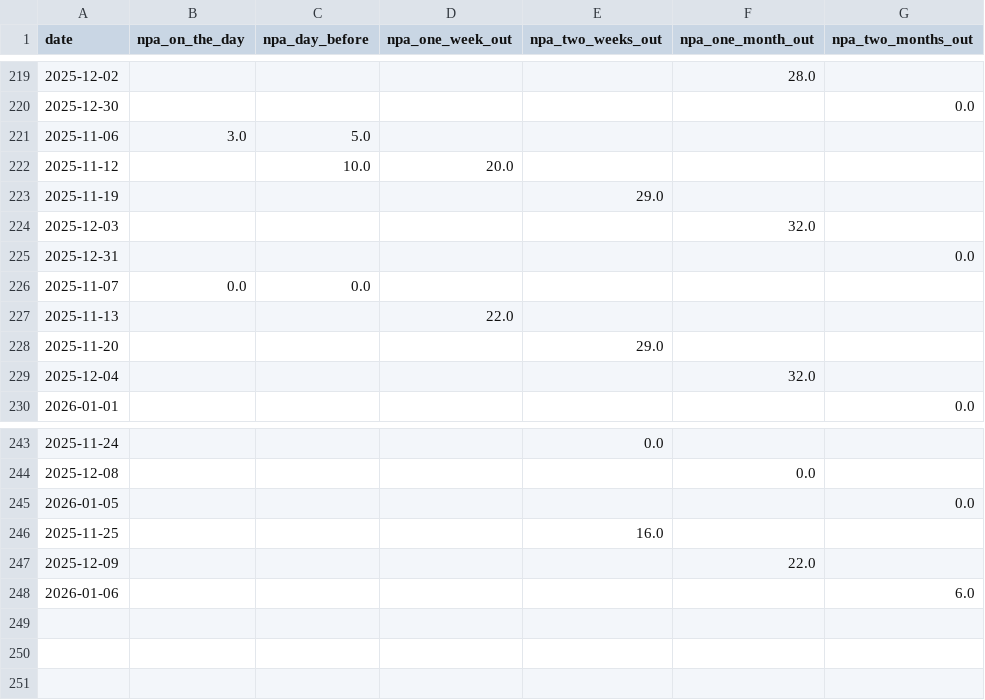
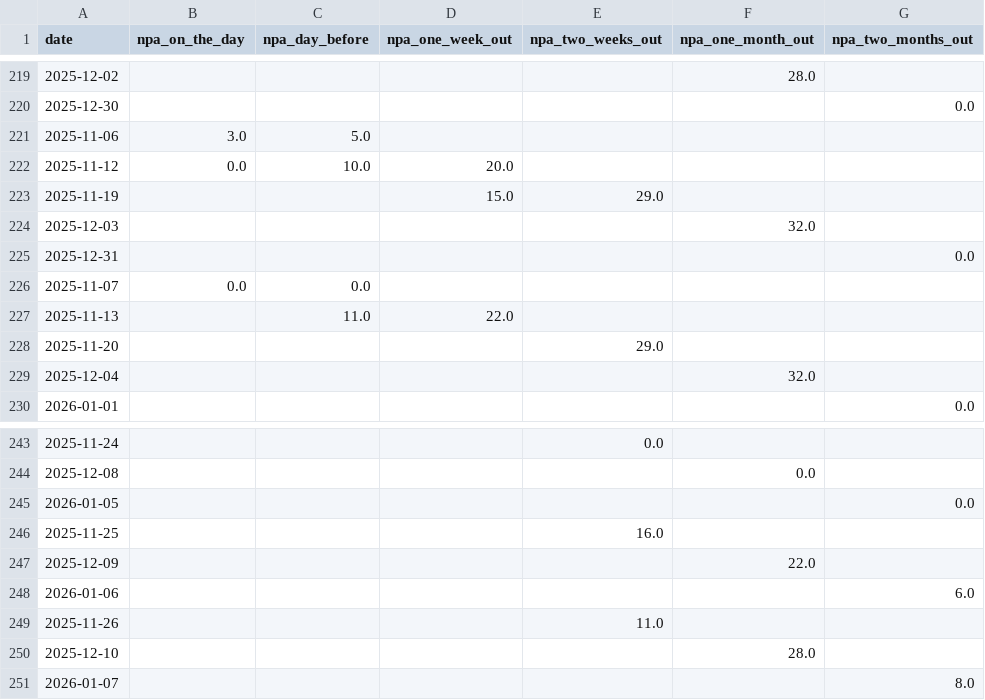
Before and after one commit to Barney-Jackson/maggie-app-data, a CSV file: grand_mecure_date_table.csv, drawn as a sheet; only a part is shown, gaps mark what is left out.

Commit message:
Updating event_table.csv

```diff
--- a/grand_mecure_date_table.csv
+++ b/grand_mecure_date_table.csv
@@ -221,4 +221,4 @@ date,npa_on_the_day,npa_day_before,npa_one_week_out,npa_two_weeks_out,npa_one_mo
 2025-11-06,3.0,5.0,,,,
-2025-11-12,,10.0,20.0,,,
-2025-11-19,,,,29.0,,
+2025-11-12,0.0,10.0,20.0,,,
+2025-11-19,,,15.0,29.0,,
 2025-12-03,,,,,32.0,
@@ -226,3 +226,3 @@ date,npa_on_the_day,npa_day_before,npa_one_week_out,npa_two_weeks_out,npa_one_mo
 2025-11-07,0.0,0.0,,,,
-2025-11-13,,,22.0,,,
+2025-11-13,,11.0,22.0,,,
 2025-11-20,,,,29.0,,
@@ -248 +248,4 @@ date,npa_on_the_day,npa_day_before,npa_one_week_out,npa_two_weeks_out,npa_one_mo
 2026-01-06,,,,,,6.0
+2025-11-26,,,,11.0,,
+2025-12-10,,,,,28.0,
+2026-01-07,,,,,,8.0
```
